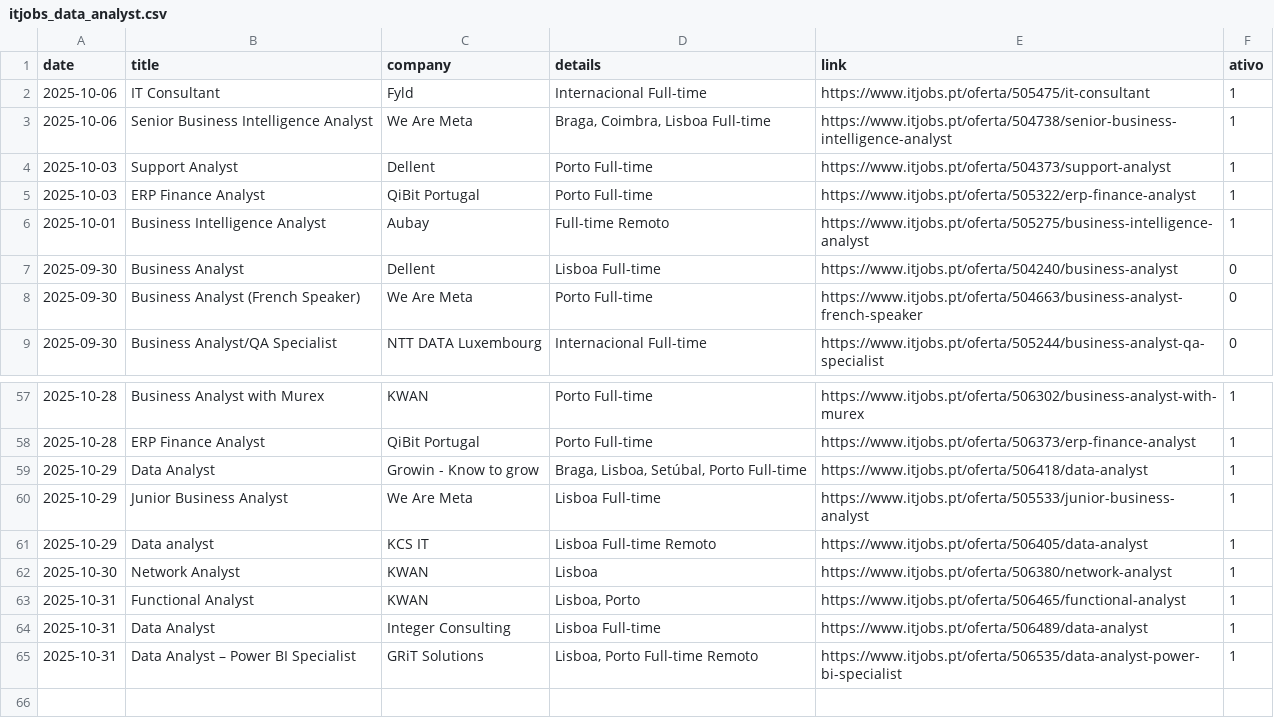
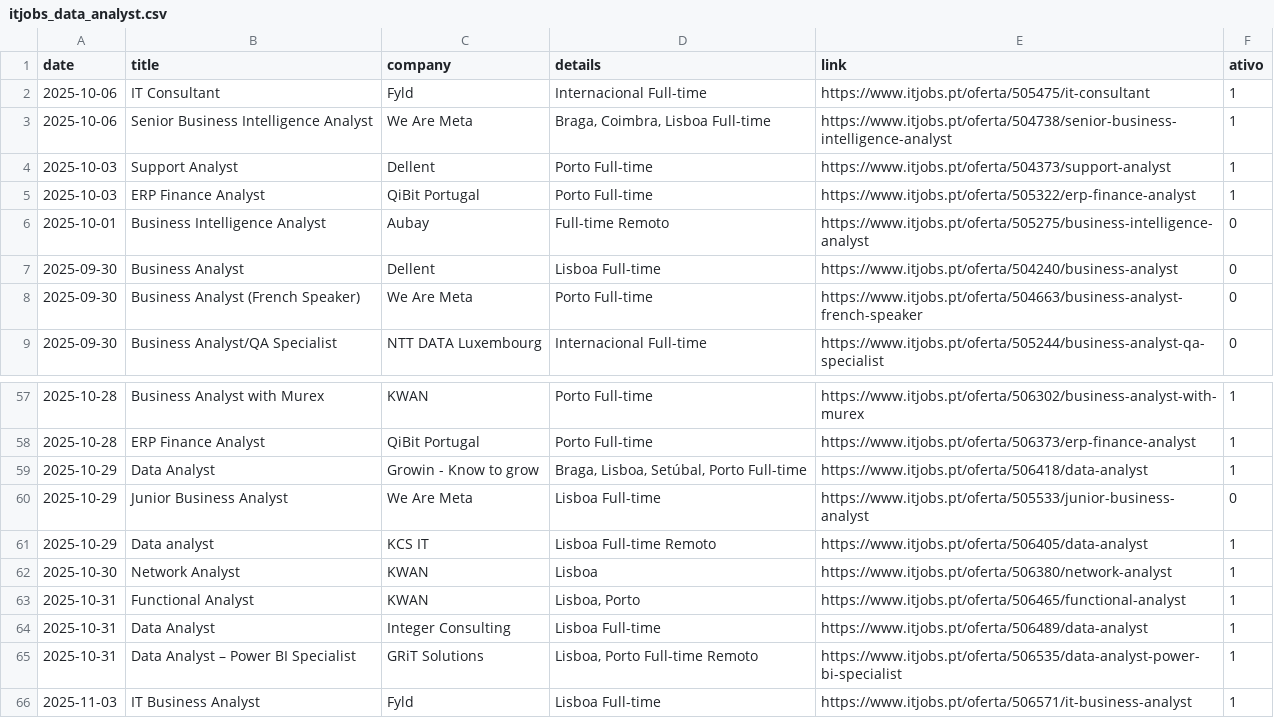
Before and after one commit to E-man85/itjobs-data-automation, a CSV file: itjobs_data_analyst.csv, drawn as a sheet; only a part is shown, gaps mark what is left out.

```diff
--- a/itjobs_data_analyst.csv
+++ b/itjobs_data_analyst.csv
@@ -5,3 +5,3 @@
 2025-10-03,ERP Finance Analyst,QiBit Portugal,Porto Full-time,https://www.itjobs.pt/oferta/505322/erp-finance-analyst,1
-2025-10-01,Business Intelligence Analyst,Aubay,Full-time Remoto,https://www.itjobs.pt/oferta/505275/business-intelligence-analyst,1
+2025-10-01,Business Intelligence Analyst,Aubay,Full-time Remoto,https://www.itjobs.pt/oferta/505275/business-intelligence-analyst,0
 2025-09-30,Business Analyst,Dellent,Lisboa Full-time,https://www.itjobs.pt/oferta/504240/business-analyst,0
@@ -59,3 +59,3 @@
 2025-10-29,Data Analyst,Growin - Know to grow,"Braga, Lisboa, Setúbal, Porto Full-time",https://www.itjobs.pt/oferta/506418/data-analyst,1
-2025-10-29,Junior Business Analyst,We Are Meta,Lisboa Full-time,https://www.itjobs.pt/oferta/505533/junior-business-analyst,1
+2025-10-29,Junior Business Analyst,We Are Meta,Lisboa Full-time,https://www.itjobs.pt/oferta/505533/junior-business-analyst,0
 2025-10-29,Data analyst,KCS IT,Lisboa Full-time Remoto,https://www.itjobs.pt/oferta/506405/data-analyst,1
@@ -65 +65,2 @@
 2025-10-31,Data Analyst – Power BI Specialist,GRiT Solutions,"Lisboa, Porto Full-time Remoto",https://www.itjobs.pt/oferta/506535/data-analyst-power-bi-specialist,1
+2025-11-03,IT Business Analyst,Fyld,Lisboa Full-time,https://www.itjobs.pt/oferta/506571/it-business-analyst,1
```
